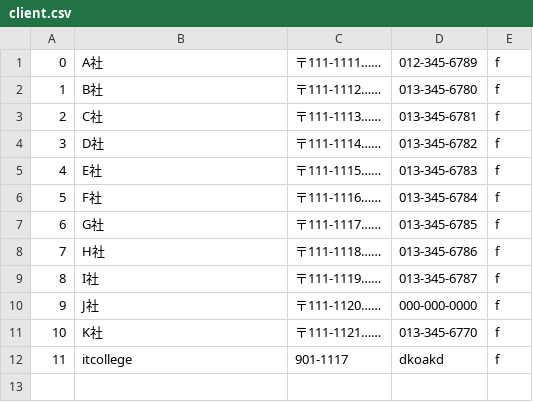
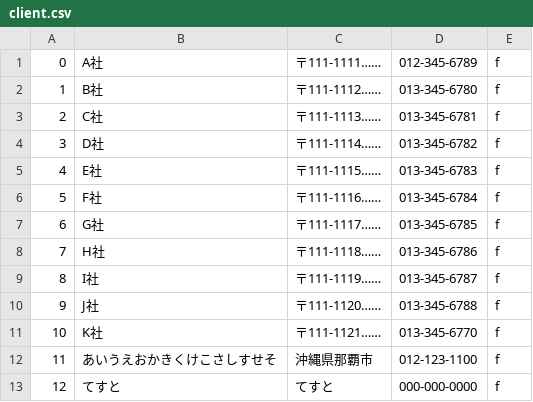
Before and after one commit to s14010/PBL, a CSV file: sample/client.csv, drawn as a sheet.

```diff
--- a/sample/client.csv
+++ b/sample/client.csv
@@ -9,4 +9,5 @@
 8,I社,〒111-1119……,013-345-6787,f
-9,J社,〒111-1120……,000-000-0000,f
+9,J社,〒111-1120……,013-345-6788,f
 10,K社,〒111-1121……,013-345-6770,f
-11,itcollege,901-1117,dkoakd,f
+11,あいうえおかきくけこさしすせそ,沖縄県那覇市,012-123-1100,f
+12,てすと,てすと,000-000-0000,f
```
Also changed, not shown: sample/person.csv, sample/work.csv, 9 other files.
